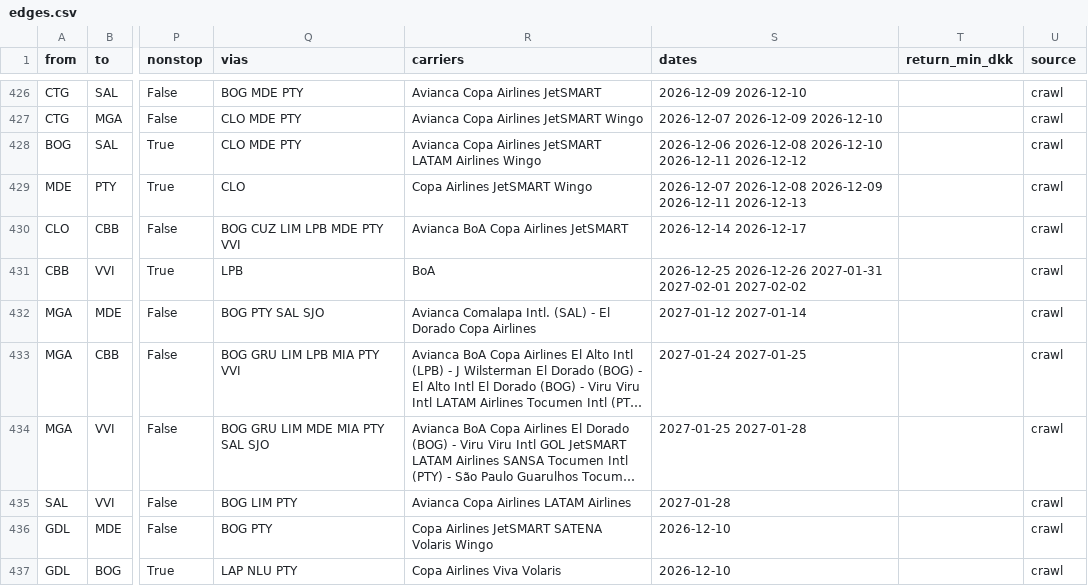
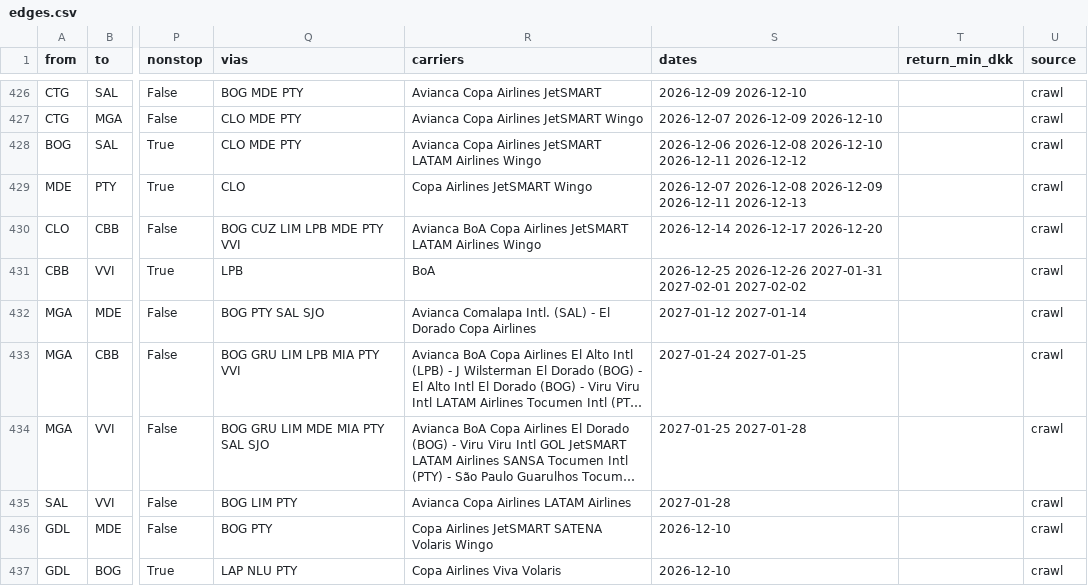
Before and after one commit to Olafcito/latam-trip, a CSV file: data/built/edges.csv, drawn as a sheet; only a part is shown, gaps mark what is left out; long unchanged cells end in …; the diff names each change by its address in the sheet, - before the commit and + after, or states it on an @@ line.

```diff
--- a/data/built/edges.csv
+++ b/data/built/edges.csv
-R430 (carriers): Avianca BoA Copa Airlines JetSMART
+R430 (carriers): Avianca BoA Copa Airlines JetSMART LATAM Airlines Wingo
-S430 (dates): 2026-12-14 2026-12-17
+S430 (dates): 2026-12-14 2026-12-17 2026-12-20
```
Also changed, not shown: 11 other files.
